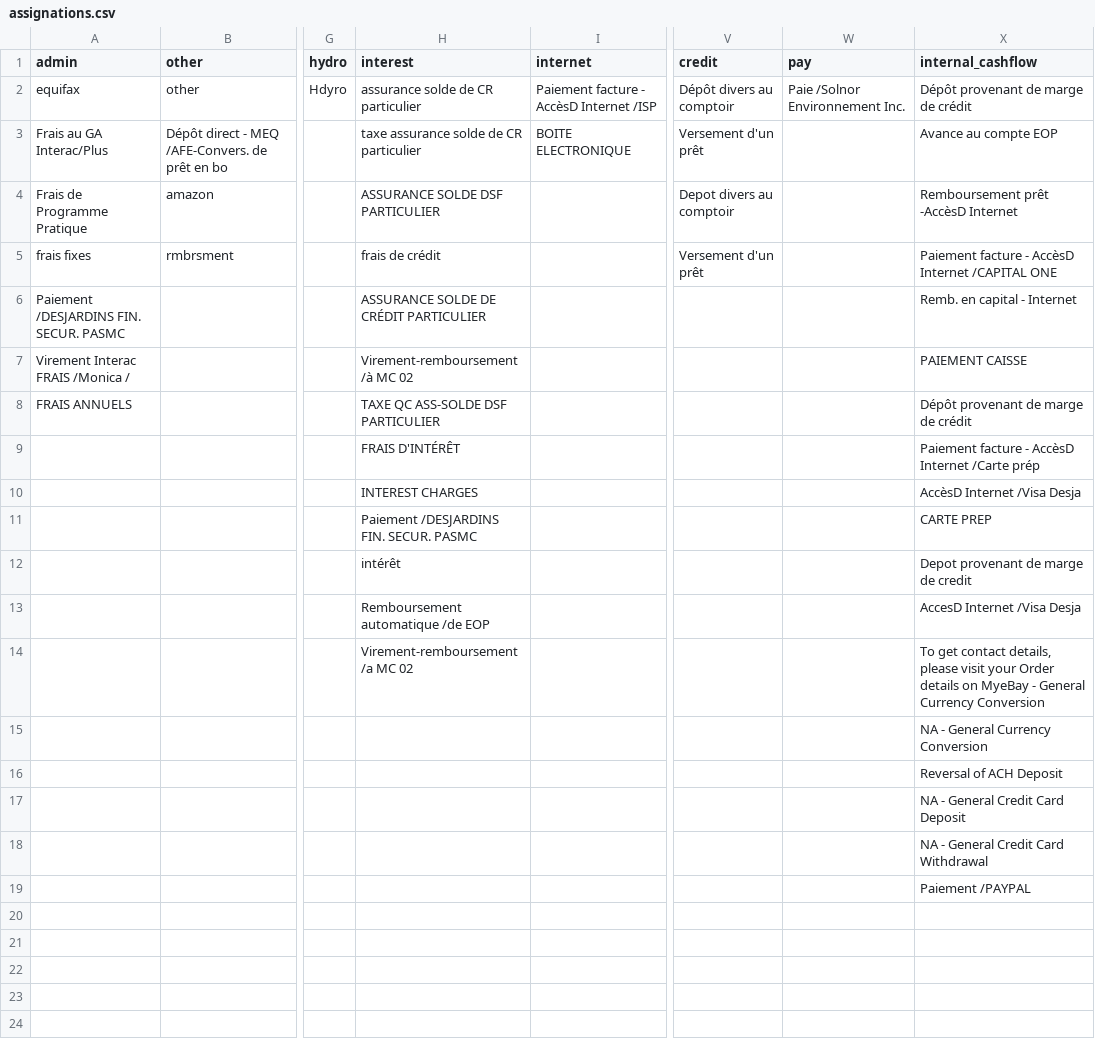
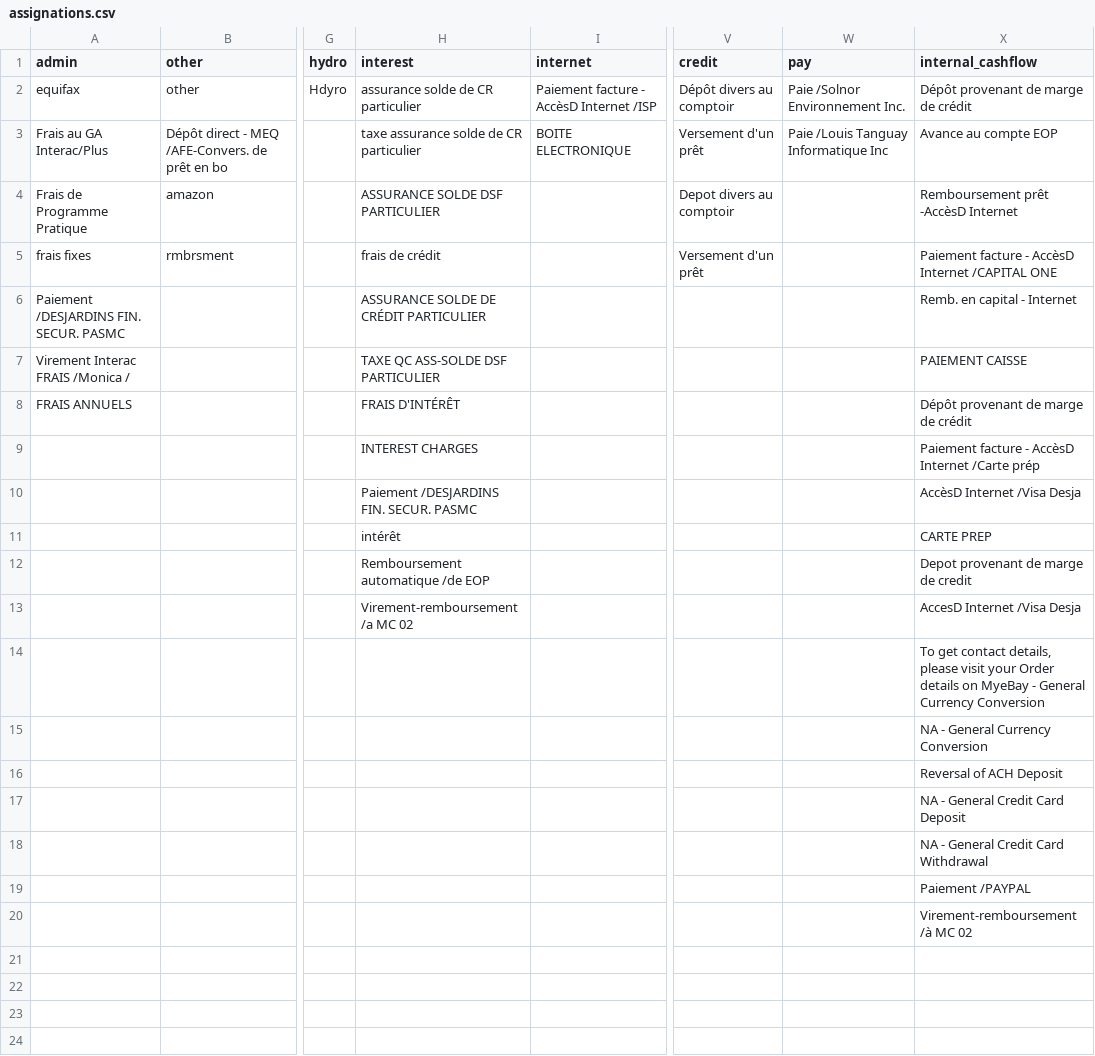
Before and after one commit to ggs22/abacus, a CSV file: data/assignations.csv, drawn as a sheet; only a part is shown, gaps mark what is left out; the diff names each change by its address in the sheet, - before the commit and + after, or states it on an @@ line.

```diff
--- a/data/assignations.csv
+++ b/data/assignations.csv
-W3 (pay): (empty)
+W3 (pay): Paie /Louis Tanguay Informatique Inc
-H7 (interest): Virement-remboursement /à MC 02
+H7 (interest): TAXE QC ASS-SOLDE DSF PARTICULIER
-H8 (interest): TAXE QC ASS-SOLDE DSF PARTICULIER
+H8 (interest): FRAIS D'INTÉRÊT
-H9 (interest): FRAIS D'INTÉRÊT
+H9 (interest): INTEREST CHARGES
-H10 (interest): INTEREST CHARGES
+H10 (interest): Paiement /DESJARDINS FIN. SECUR. PASMC
-H11 (interest): Paiement /DESJARDINS FIN. SECUR. PASMC
+H11 (interest): intérêt
-H12 (interest): intérêt
+H12 (interest): Remboursement automatique /de EOP
-H13 (interest): Remboursement automatique /de EOP
+H13 (interest): Virement-remboursement /a MC 02
-H14 (interest): Virement-remboursement /a MC 02
+H14 (interest): (empty)
-X20 (internal_cashflow): (empty)
+X20 (internal_cashflow): Virement-remboursement /à MC 02
```
Also changed, not shown: 4 other files.
